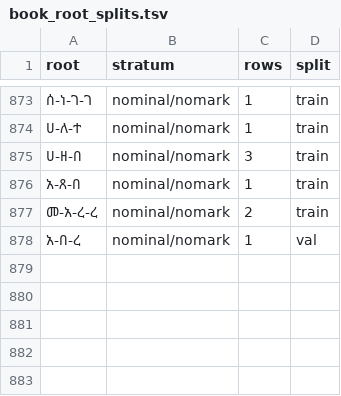
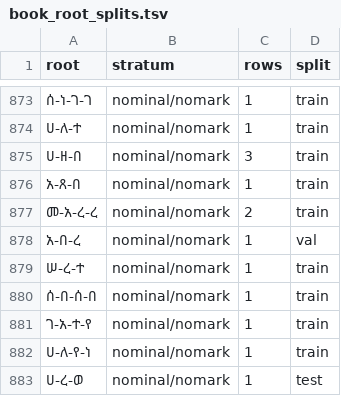
Before and after one commit to Esubaalew/geez-dataset, a TSV file: data/unified/book_root_splits.tsv, drawn as a sheet; only a part is shown, gaps mark what is left out; the diff names each change by its address in the sheet, - before the commit and + after, or states it on an @@ line.

```diff
--- a/data/unified/book_root_splits.tsv
+++ b/data/unified/book_root_splits.tsv
+row 879: ሠ-ረ-ተ | nominal/nomark | 1 | train
+row 880: ሰ-በ-ሰ-በ | nominal/nomark | 1 | train
+row 881: ገ-አ-ተ-የ | nominal/nomark | 1 | train
+row 882: ሀ-ለ-የ-ነ | nominal/nomark | 1 | train
+row 883: ሀ-ረ-ወ | nominal/nomark | 1 | test
```
Also changed, not shown: 8 other files.
